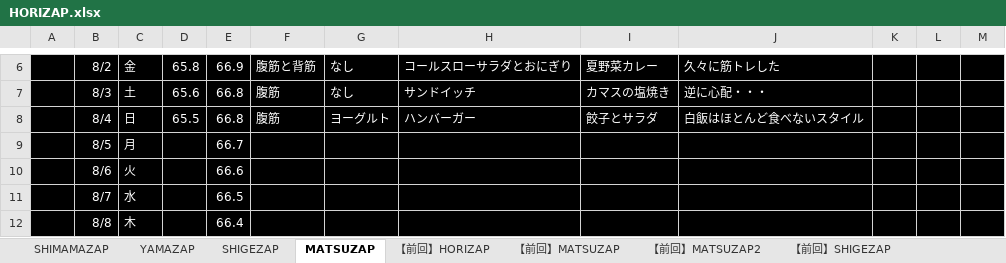
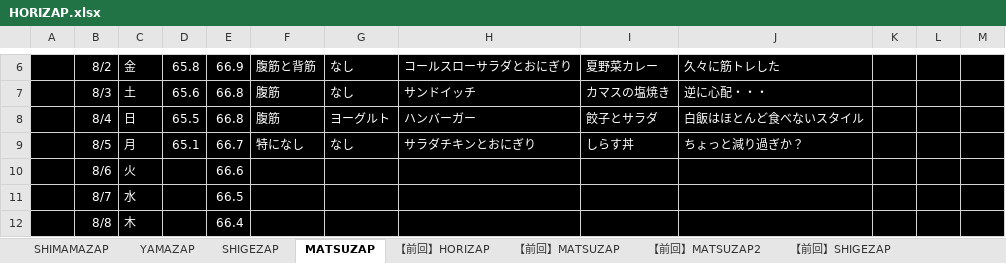
Before and after one commit to GS-Shigenaga/HORIZAP, an Excel workbook: HORIZAP.xlsx, sheet MATSUZAP, drawn as a sheet; only a part is shown, gaps mark what is left out; values as stored, in another font and other column widths than the file's, no borders; charts and pictures not drawn; the diff names each change by its address in the sheet, - before the commit and + after, or states it on an @@ line.

Commit message:
更新俺だけ？

```diff
--- a/HORIZAP.xlsx (sheet MATSUZAP)
+++ b/HORIZAP.xlsx (sheet MATSUZAP)
-D9: (empty)
+D9: 65.1
-F9: (empty)
+F9: 特になし
-G9: (empty)
+G9: なし
-H9: (empty)
+H9: サラダチキンとおにぎり
-I9: (empty)
+I9: しらす丼
-J9: (empty)
+J9: ちょっと減り過ぎか？
```
Also changed, not shown: charts or pictures.
